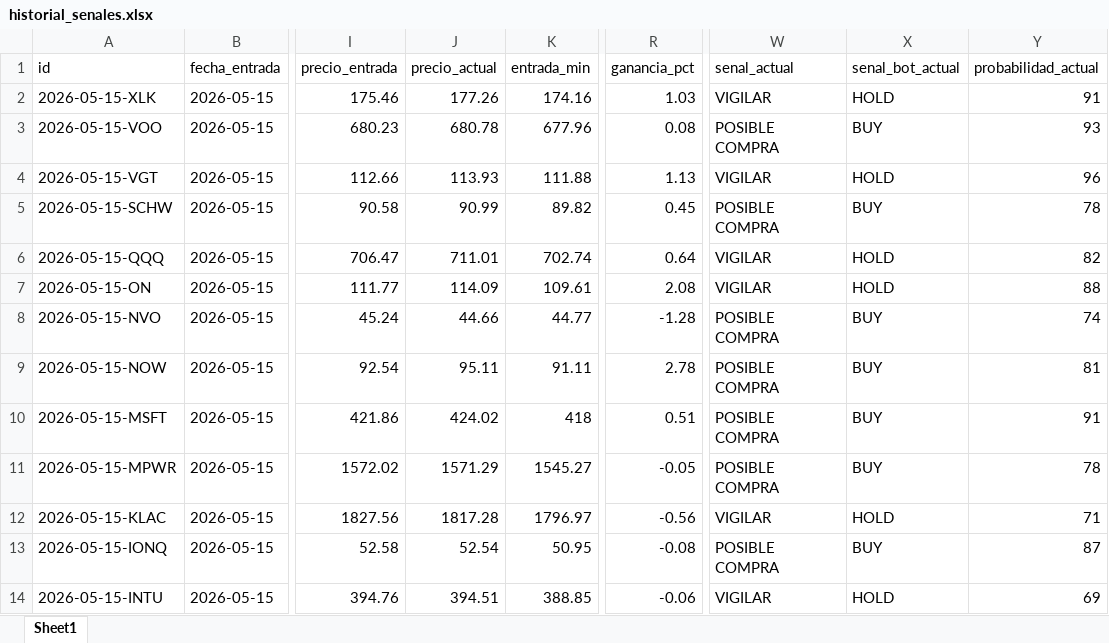
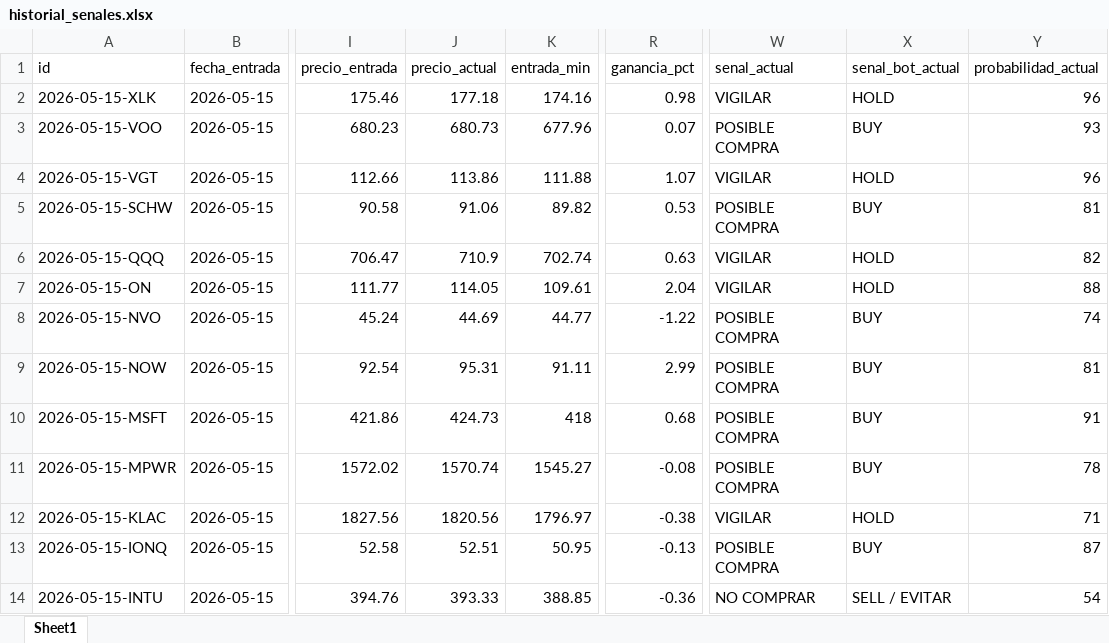
Before and after one commit to davascoj/BOT-ARQv2, an Excel workbook: historial_senales.xlsx, sheet Sheet1, drawn as a sheet; only a part is shown, gaps mark what is left out; values as stored, in another font and other column widths than the file's, no borders; the diff covers the shown part only; the diff names each change by its address in the sheet, - before the commit and + after, or states it on an @@ line.

Commit message:
Actualizar analisis automatico ARQ v2

```diff
--- a/historial_senales.xlsx (sheet Sheet1)
+++ b/historial_senales.xlsx (sheet Sheet1)
-J2 (precio_actual): 177.26
+J2 (precio_actual): 177.18
-R2 (ganancia_pct): 1.03
+R2 (ganancia_pct): 0.98
-Y2 (probabilidad_actual): 91
+Y2 (probabilidad_actual): 96
-J3 (precio_actual): 680.78
+J3 (precio_actual): 680.73
-R3 (ganancia_pct): 0.08
+R3 (ganancia_pct): 0.07
-J4 (precio_actual): 113.93
+J4 (precio_actual): 113.86
-R4 (ganancia_pct): 1.13
+R4 (ganancia_pct): 1.07
-J5 (precio_actual): 90.99
+J5 (precio_actual): 91.06
-R5 (ganancia_pct): 0.45
+R5 (ganancia_pct): 0.53
-Y5 (probabilidad_actual): 78
+Y5 (probabilidad_actual): 81
-J6 (precio_actual): 711.01
+J6 (precio_actual): 710.9
-R6 (ganancia_pct): 0.64
+R6 (ganancia_pct): 0.63
-J7 (precio_actual): 114.09
+J7 (precio_actual): 114.05
-R7 (ganancia_pct): 2.08
+R7 (ganancia_pct): 2.04
-J8 (precio_actual): 44.66
+J8 (precio_actual): 44.69
-R8 (ganancia_pct): -1.28
+R8 (ganancia_pct): -1.22
-J9 (precio_actual): 95.11
+J9 (precio_actual): 95.31
-R9 (ganancia_pct): 2.78
+R9 (ganancia_pct): 2.99
-J10 (precio_actual): 424.02
+J10 (precio_actual): 424.73
-R10 (ganancia_pct): 0.51
+R10 (ganancia_pct): 0.68
-J11 (precio_actual): 1571.29
+J11 (precio_actual): 1570.74
-R11 (ganancia_pct): -0.05
+R11 (ganancia_pct): -0.08
-J12 (precio_actual): 1817.28
+J12 (precio_actual): 1820.56
-R12 (ganancia_pct): -0.56
+R12 (ganancia_pct): -0.38
-J13 (precio_actual): 52.54
+J13 (precio_actual): 52.51
-R13 (ganancia_pct): -0.08
+R13 (ganancia_pct): -0.13
-J14 (precio_actual): 394.51
+J14 (precio_actual): 393.33
-R14 (ganancia_pct): -0.06
+R14 (ganancia_pct): -0.36
-W14 (senal_actual): VIGILAR
+W14 (senal_actual): NO COMPRAR
-X14 (senal_bot_actual): HOLD
+X14 (senal_bot_actual): SELL / EVITAR
-Y14 (probabilidad_actual): 69
+Y14 (probabilidad_actual): 54
```
Also changed, not shown: 116 edited cells elsewhere in this sheet, analisis_acciones.xlsx, 2 other files.
